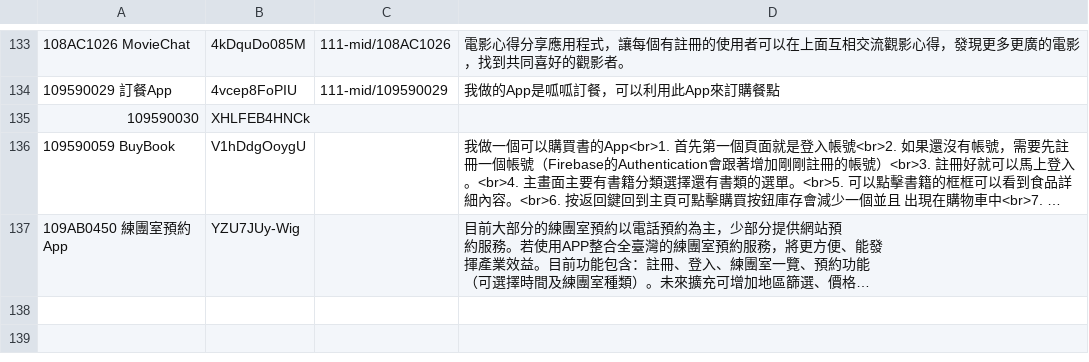
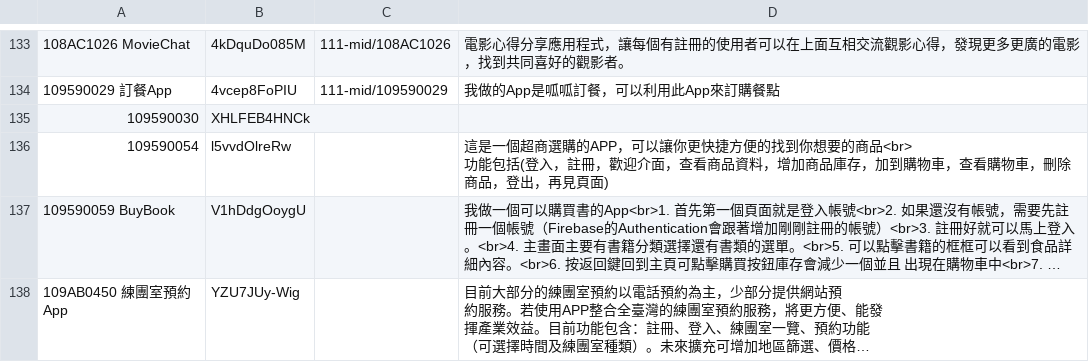
Before and after one commit to medialab1422/page, a CSV file: iosWeb/data.csv, drawn as a sheet; only a part is shown, gaps mark what is left out; long unchanged cells end in …; ↵ is a line break in a cell; the diff names each change by its address in the sheet, - before the commit and + after, or states it on an @@ line.

Commit message:
【Feat】 -  111 ios midterm project 109590054 project

```diff
--- a/iosWeb/data.csv
+++ b/iosWeb/data.csv
+row 136: 109590054 | l5vvdOlreRw |  | 這是一個超商選購的APP，可以讓你更快捷方便的找到你想要的商品<br> ↵ 功能包括(登入，註冊，歡迎介面，查看商品資料，增加商品庫存，加到購物車，查看購物車，刪除商品，登出，再見頁面)
```
